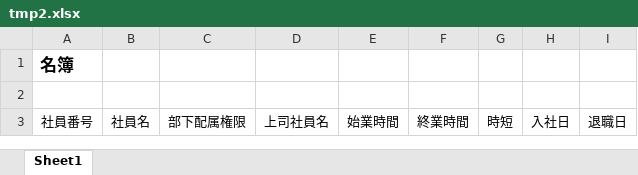
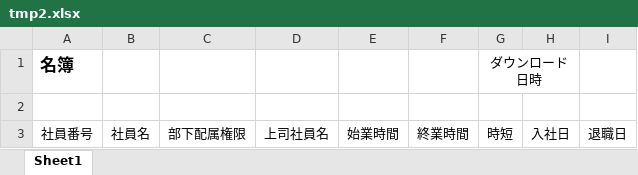
Before and after one commit to yokoyamaryu1218/AttendanceManagement, an Excel workbook: temp/tmp2.xlsx, sheet Sheet1, drawn as a sheet; values as stored, in another font and other column widths than the file's, no borders; the diff names each change by its address in the sheet, - before the commit and + after, or states it on an @@ line.

```diff
--- a/temp/tmp2.xlsx (sheet Sheet1)
+++ b/temp/tmp2.xlsx (sheet Sheet1)
-G1: (empty)
+G1: ダウンロード日時
+G1:H1 merged
```
Also changed, not shown: public/出勤簿.xlsx, 7 other files.
